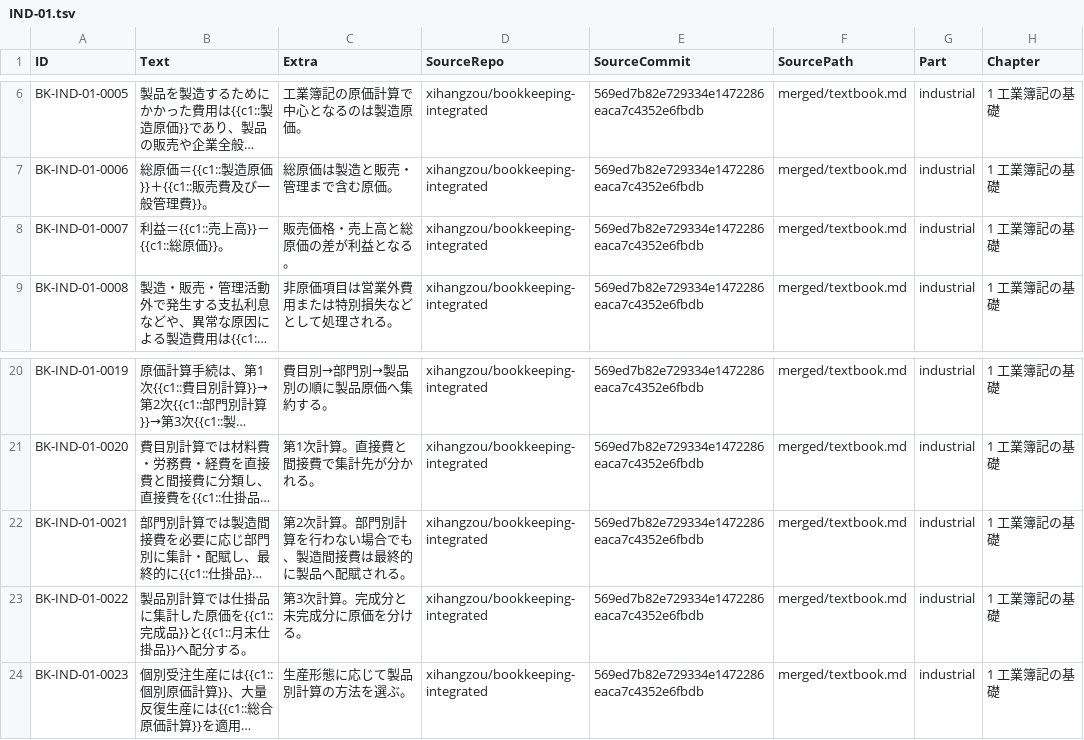
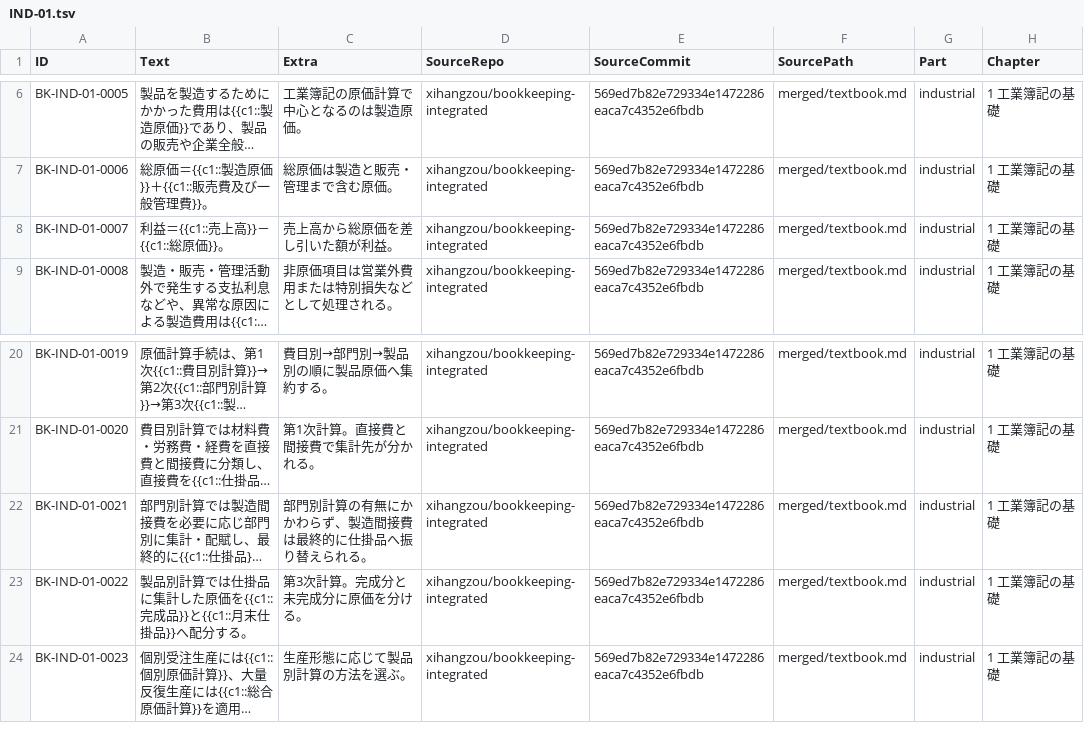
Before and after one commit to xihangzou/bookkeeping-anki, a TSV file: production/notes/IND-01.tsv, drawn as a sheet; only a part is shown, gaps mark what is left out; long unchanged cells end in …; the diff names each change by its address in the sheet, - before the commit and + after, or states it on an @@ line.

Commit message:
Refine IND-01 explanatory wording

```diff
--- a/production/notes/IND-01.tsv
+++ b/production/notes/IND-01.tsv
-C8 (Extra): 販売価格・売上高と総原価の差が利益となる。
+C8 (Extra): 売上高から総原価を差し引いた額が利益。
-C22 (Extra): 第2次計算。部門別計算を行わない場合でも、製造間接費は最終的に製品へ配賦される。
+C22 (Extra): 部門別計算の有無にかかわらず、製造間接費は最終的に仕掛品へ振り替えられる。
```
